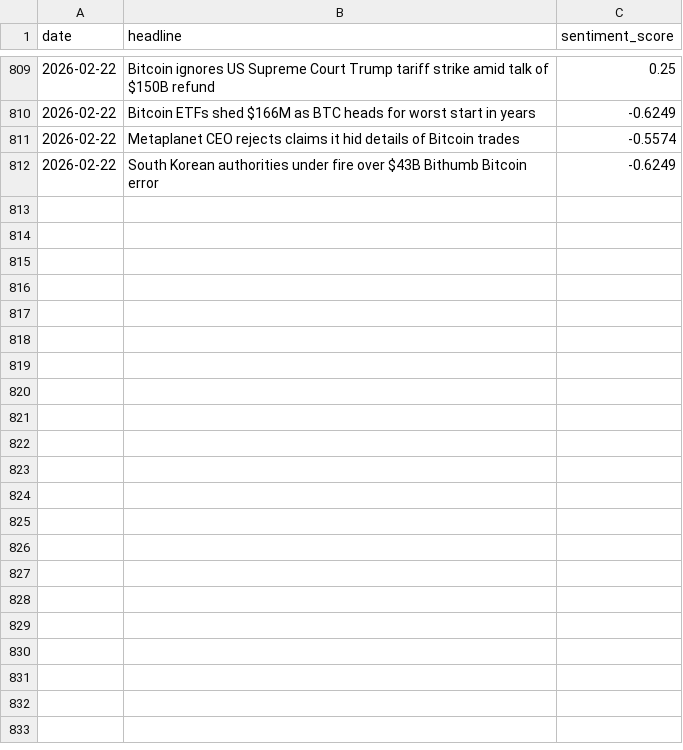
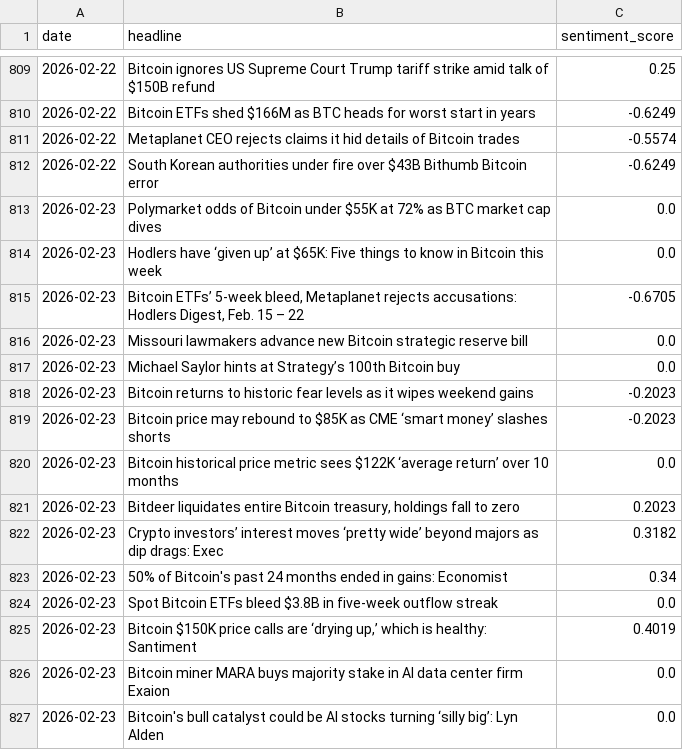
Before and after one commit to wandura412/hype-vs-reality, a CSV file: data/raw_tweets/news_sentiment.csv, drawn as a sheet; only a part is shown, gaps mark what is left out.

```diff
--- a/data/raw_tweets/news_sentiment.csv
+++ b/data/raw_tweets/news_sentiment.csv
@@ -812 +812,16 @@ date,headline,sentiment_score
 2026-02-22,South Korean authorities under fire over $43B Bithumb Bitcoin error,-0.6249
+2026-02-23,Polymarket odds of Bitcoin under $55K at 72% as BTC market cap dives,0.0
+2026-02-23,Hodlers have ‘given up’ at $65K: Five things to know in Bitcoin this week,0.0
+2026-02-23,"Bitcoin ETFs’ 5-week bleed, Metaplanet rejects accusations: Hodlers Digest, Feb. 15 – 22",-0.6705
+2026-02-23,Missouri lawmakers advance new Bitcoin strategic reserve bill,0.0
+2026-02-23,Michael Saylor hints at Strategy’s 100th Bitcoin buy,0.0
+2026-02-23,Bitcoin returns to historic fear levels as it wipes weekend gains,-0.2023
+2026-02-23,Bitcoin price may rebound to $85K as CME ‘smart money’ slashes shorts,-0.2023
+2026-02-23,Bitcoin historical price metric sees $122K ‘average return’ over 10 months,0.0
+2026-02-23,"Bitdeer liquidates entire Bitcoin treasury, holdings fall to zero",0.2023
+2026-02-23,Crypto investors’ interest moves ‘pretty wide’ beyond majors as dip drags: Exec,0.3182
+2026-02-23,50% of Bitcoin's past 24 months ended in gains: Economist,0.34
+2026-02-23,Spot Bitcoin ETFs bleed $3.8B in five-week outflow streak,0.0
+2026-02-23,"Bitcoin $150K price calls are ‘drying up,’ which is healthy: Santiment",0.4019
+2026-02-23,Bitcoin miner MARA buys majority stake in AI data center firm Exaion,0.0
+2026-02-23,Bitcoin's bull catalyst could be AI stocks turning ‘silly big’: Lyn Alden,0.0
```
